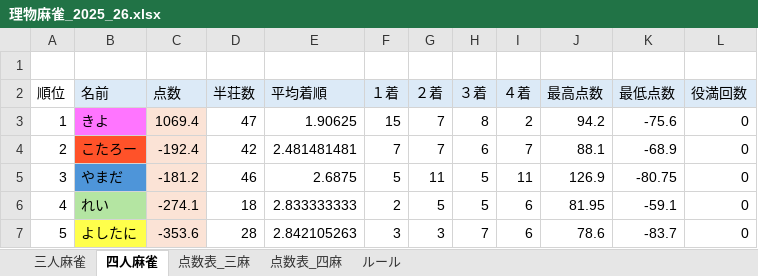
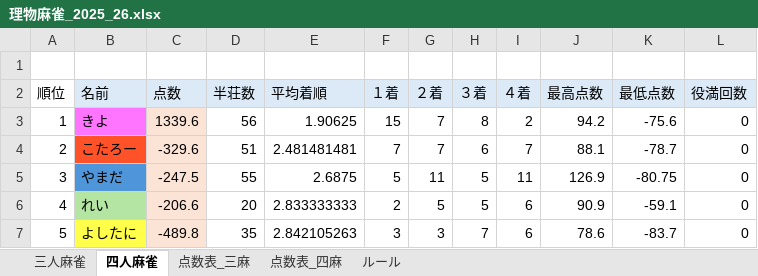
Before and after one commit to kiyo-d/mahjoung-25_26, an Excel workbook: data/理物麻雀_2025_26.xlsx, sheet 四人麻雀, drawn as a sheet; values as stored, in another font and other column widths than the file's, no borders; charts and pictures not drawn; the diff names each change by its address in the sheet, - before the commit and + after, or states it on an @@ line.

```diff
--- a/data/理物麻雀_2025_26.xlsx (sheet 四人麻雀)
+++ b/data/理物麻雀_2025_26.xlsx (sheet 四人麻雀)
-C3 (点数): 1069.4
+C3 (点数): 1339.6
-D3 (半荘数): 47
+D3 (半荘数): 56
-C4 (点数): -192.4
+C4 (点数): -329.6
-D4 (半荘数): 42
+D4 (半荘数): 51
-K4 (最低点数): -68.9
+K4 (最低点数): -78.7
-C5 (点数): -181.2
+C5 (点数): -247.5
-D5 (半荘数): 46
+D5 (半荘数): 55
-C6 (点数): -274.1
+C6 (点数): -206.6
-D6 (半荘数): 18
+D6 (半荘数): 20
-J6 (最高点数): 81.95
+J6 (最高点数): 90.9
-C7 (点数): -353.6
+C7 (点数): -489.8
-D7 (半荘数): 28
+D7 (半荘数): 35
```
Also changed, not shown: sheet 点数表_四麻, charts or pictures, 3 other files.
